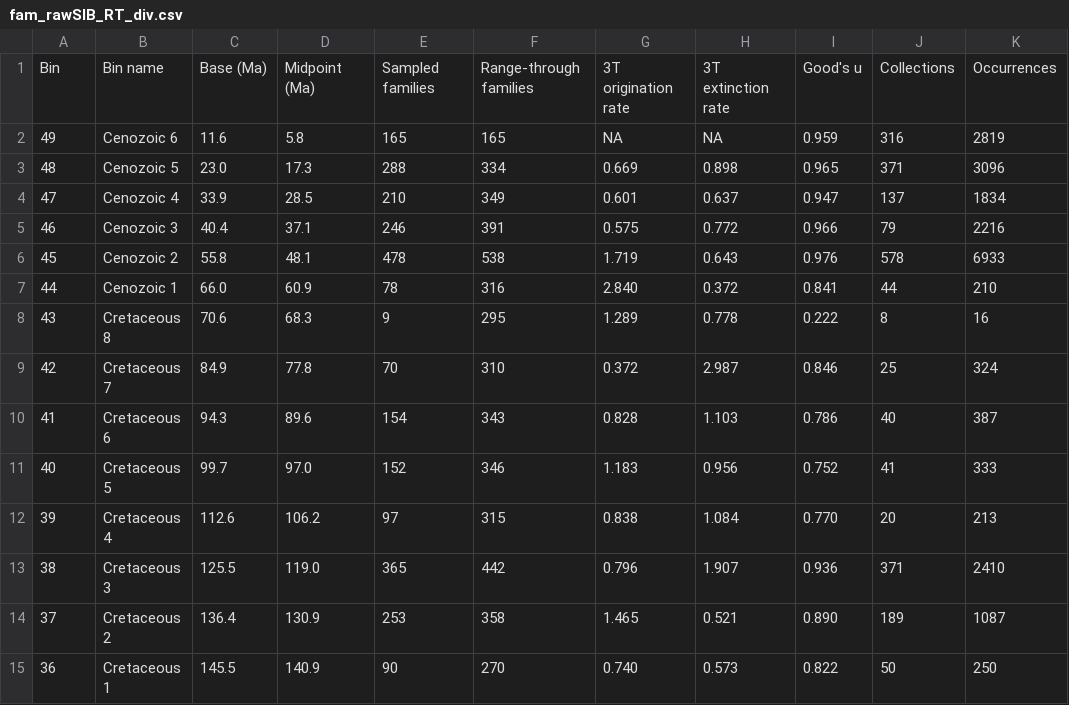
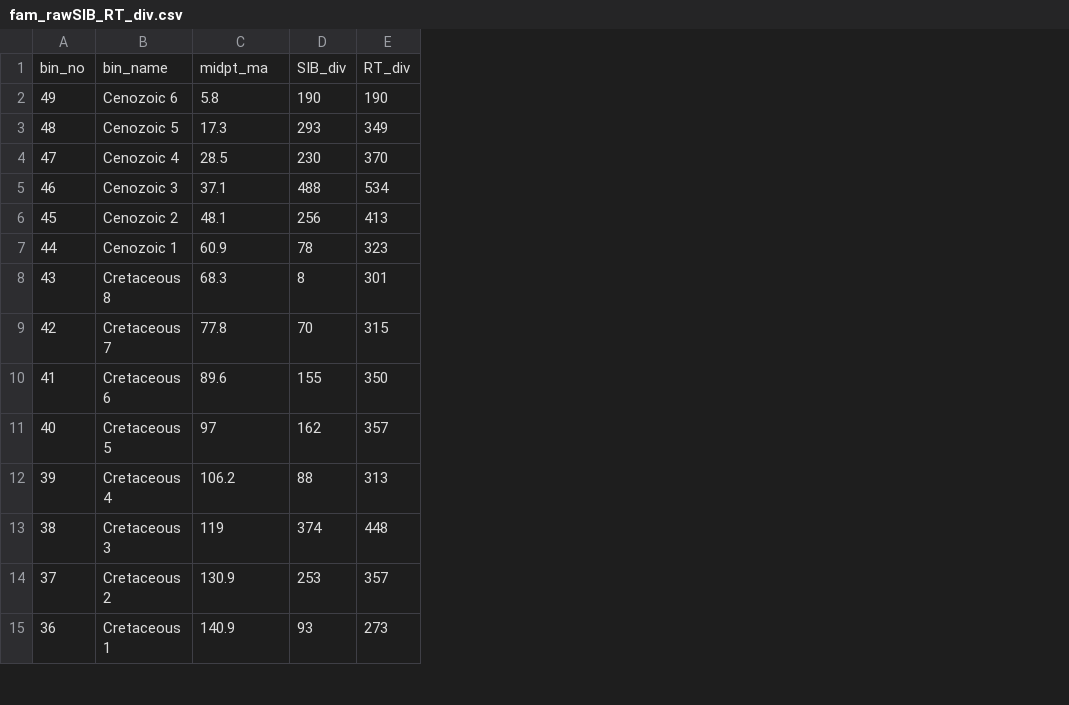
Before and after one commit to mclapham/insect_div, a CSV file: data/fam_rawSIB_RT_div.csv, drawn as a sheet; only a part is shown; removed rows and columns are numbered as before the commit, all else as after; the diff names each change by its address in the sheet, - before the commit and + after, or states it on an @@ line.

Commit message:
Update fam_rawSIB_RT_div.csv

```diff
--- a/data/fam_rawSIB_RT_div.csv
+++ b/data/fam_rawSIB_RT_div.csv
-column C, rows 2-15: 11.6 | 23.0 | 33.9 | 40.4 | 55.8 | 66.0 | 70.6 | 84.9 | 94.3 | 99.7 | 112.6 | 125.5 | 136.4 | 145.5
-column E, rows 2-15: 165 | 288 | 210 | 246 | 478 | 78 | 9 | 70 | 154 | 152 | 97 | 365 | 253 | 90
-column F, rows 2-15: 165 | 334 | 349 | 391 | 538 | 316 | 295 | 310 | 343 | 346 | 315 | 442 | 358 | 270
-column G, rows 2-15: NA | 0.669 | 0.601 | 0.575 | 1.719 | 2.840 | 1.289 | 0.372 | 0.828 | 1.183 | 0.838 | 0.796 | 1.465 | 0.740
-column H, rows 2-15: NA | 0.898 | 0.637 | 0.772 | 0.643 | 0.372 | 0.778 | 2.987 | 1.103 | 0.956 | 1.084 | 1.907 | 0.521 | 0.573
-column I, rows 2-15: 0.959 | 0.965 | 0.947 | 0.966 | 0.976 | 0.841 | 0.222 | 0.846 | 0.786 | 0.752 | 0.770 | 0.936 | 0.890 | 0.822
-column J, rows 2-15: 316 | 371 | 137 | 79 | 578 | 44 | 8 | 25 | 40 | 41 | 20 | 371 | 189 | 50
-column K, rows 2-15: 2819 | 3096 | 1834 | 2216 | 6933 | 210 | 16 | 324 | 387 | 333 | 213 | 2410 | 1087 | 250
+column D, rows 2-15: 190 | 293 | 230 | 488 | 256 | 78 | 8 | 70 | 155 | 162 | 88 | 374 | 253 | 93
+column E, rows 2-15: 190 | 349 | 370 | 534 | 413 | 323 | 301 | 315 | 350 | 357 | 313 | 448 | 357 | 273
-row 1: Bin | Bin name | Base (Ma) | Midpoint (Ma) | Sampled families | Range-through families | 3T origination rate | 3T extinction rate | Good's u | Collections | Occurrences
+row 1: bin_no | bin_name | midpt_ma | SIB_div | RT_div
-C11: 97.0
+C11: 97
-C13: 119.0
+C13: 119
```
